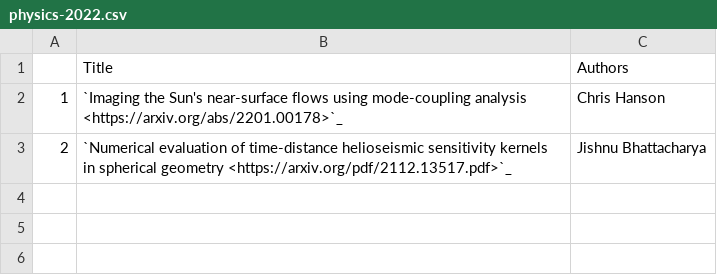
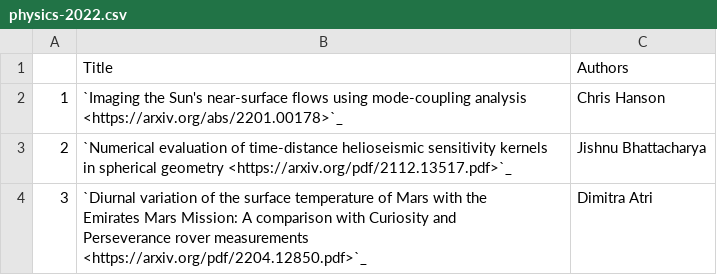
Before and after one commit to NYUAD-CRC/crc-docs, a CSV file: source/hpc/research/data/physics-2022.csv, drawn as a sheet; ↵ is a line break in a cell; the diff names each change by its address in the sheet, - before the commit and + after, or states it on an @@ line.

Commit message:
Adding publication

```diff
--- a/source/hpc/research/data/physics-2022.csv
+++ b/source/hpc/research/data/physics-2022.csv
+row 4: 3 | `Diurnal variation of the surface temperature of Mars with the ↵ Emirates Mars Mission: A comparison with Curiosity and ↵ Perseverance rover measurements <https://arxiv.org/pdf/2204.12850.pdf>`_ | Dimitra Atri
```
